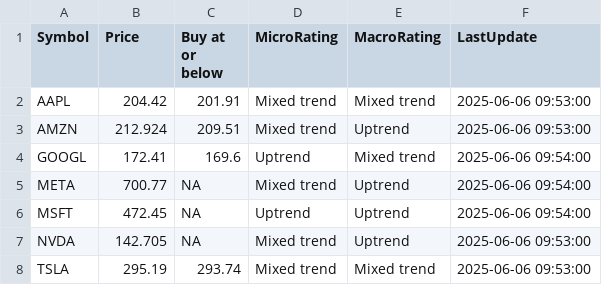
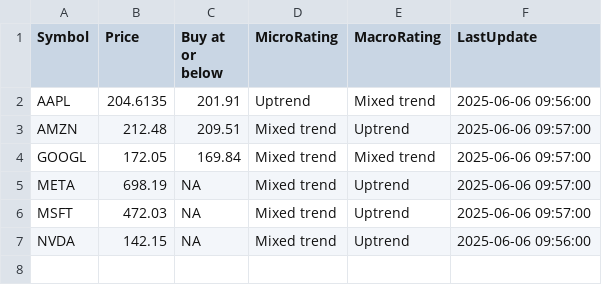
Before and after one commit to kuppal3gt/MSF, a CSV file: results_basic.csv, drawn as a sheet.

```diff
--- a/results_basic.csv
+++ b/results_basic.csv
@@ -1,8 +1,7 @@
 "Symbol","Price","Buy at or below","MicroRating","MacroRating","LastUpdate"
-"AAPL",204.42,201.91,"Mixed trend","Mixed trend","2025-06-06 09:53:00"
-"AMZN",212.924,209.51,"Mixed trend","Uptrend","2025-06-06 09:53:00"
-"GOOGL",172.41,169.6,"Uptrend","Mixed trend","2025-06-06 09:54:00"
-"META",700.77,NA,"Mixed trend","Uptrend","2025-06-06 09:54:00"
-"MSFT",472.45,NA,"Uptrend","Uptrend","2025-06-06 09:54:00"
-"NVDA",142.705,NA,"Mixed trend","Uptrend","2025-06-06 09:53:00"
-"TSLA",295.19,293.74,"Mixed trend","Mixed trend","2025-06-06 09:53:00"
+"AAPL",204.6135,201.91,"Uptrend","Mixed trend","2025-06-06 09:56:00"
+"AMZN",212.48,209.51,"Mixed trend","Uptrend","2025-06-06 09:57:00"
+"GOOGL",172.05,169.84,"Mixed trend","Mixed trend","2025-06-06 09:57:00"
+"META",698.19,NA,"Mixed trend","Uptrend","2025-06-06 09:57:00"
+"MSFT",472.03,NA,"Mixed trend","Uptrend","2025-06-06 09:57:00"
+"NVDA",142.15,NA,"Mixed trend","Uptrend","2025-06-06 09:56:00"
```
Also changed, not shown: results.csv, results_essential.csv, 1 other file.
